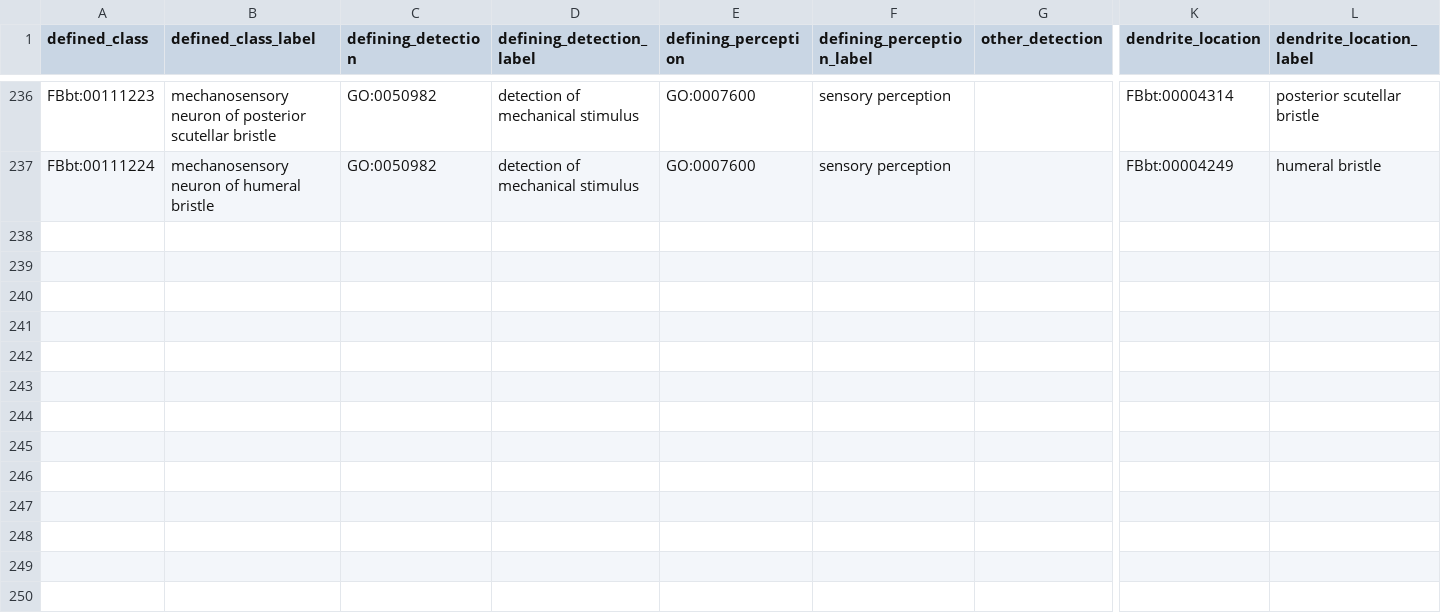
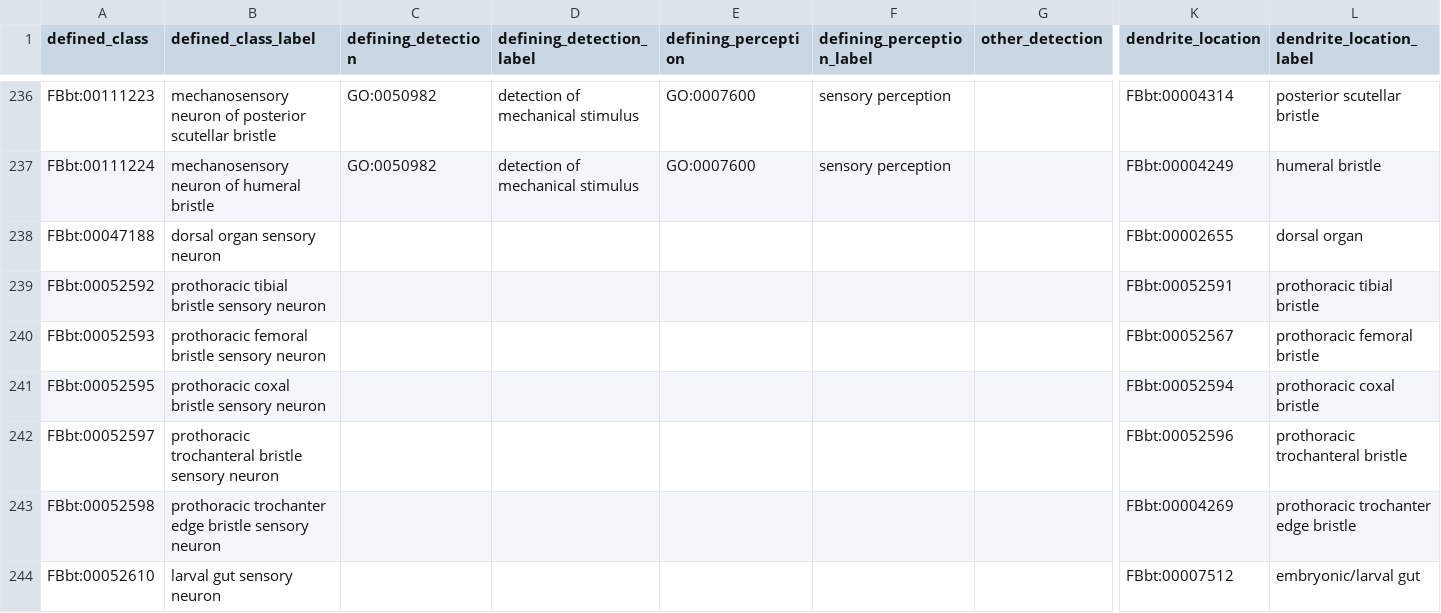
Before and after one commit to FlyBase/drosophila-anatomy-developmental-ontology, a TSV file: src/patterns/data/logical-only/sensoryNeuronByDendriteLocation.tsv, drawn as a sheet; only a part is shown, gaps mark what is left out; rows hold the shown columns only; the diff names each change by its address in the sheet, - before the commit and + after, or states it on an @@ line.

Commit message:
patternise some sensory neurons defined by dendrite location

```diff
--- a/src/patterns/data/logical-only/sensoryNeuronByDendriteLocation.tsv
+++ b/src/patterns/data/logical-only/sensoryNeuronByDendriteLocation.tsv
+row 238: FBbt:00047188 | dorsal organ sensory neuron |  |  |  |  |  | FBbt:00002655 | dorsal organ
+row 239: FBbt:00052592 | prothoracic tibial bristle sensory neuron |  |  |  |  |  | FBbt:00052591 | prothoracic tibial bristle
+row 240: FBbt:00052593 | prothoracic femoral bristle sensory neuron |  |  |  |  |  | FBbt:00052567 | prothoracic femoral bristle
+row 241: FBbt:00052595 | prothoracic coxal bristle sensory neuron |  |  |  |  |  | FBbt:00052594 | prothoracic coxal bristle
+row 242: FBbt:00052597 | prothoracic trochanteral bristle sensory neuron |  |  |  |  |  | FBbt:00052596 | prothoracic trochanteral bristle
+row 243: FBbt:00052598 | prothoracic trochanter edge bristle sensory neuron |  |  |  |  |  | FBbt:00004269 | prothoracic trochanter edge bristle
+row 244: FBbt:00052610 | larval gut sensory neuron |  |  |  |  |  | FBbt:00007512 | embryonic/larval gut
```
Also changed, not shown: 2 other files.
